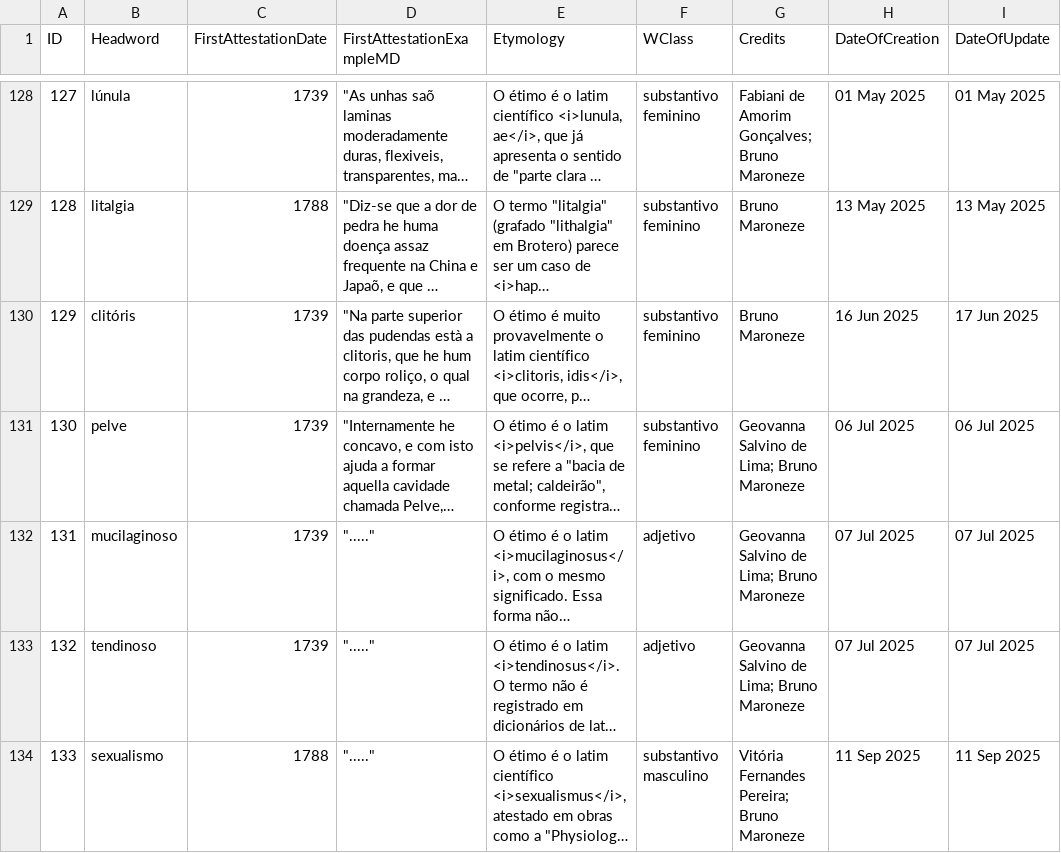
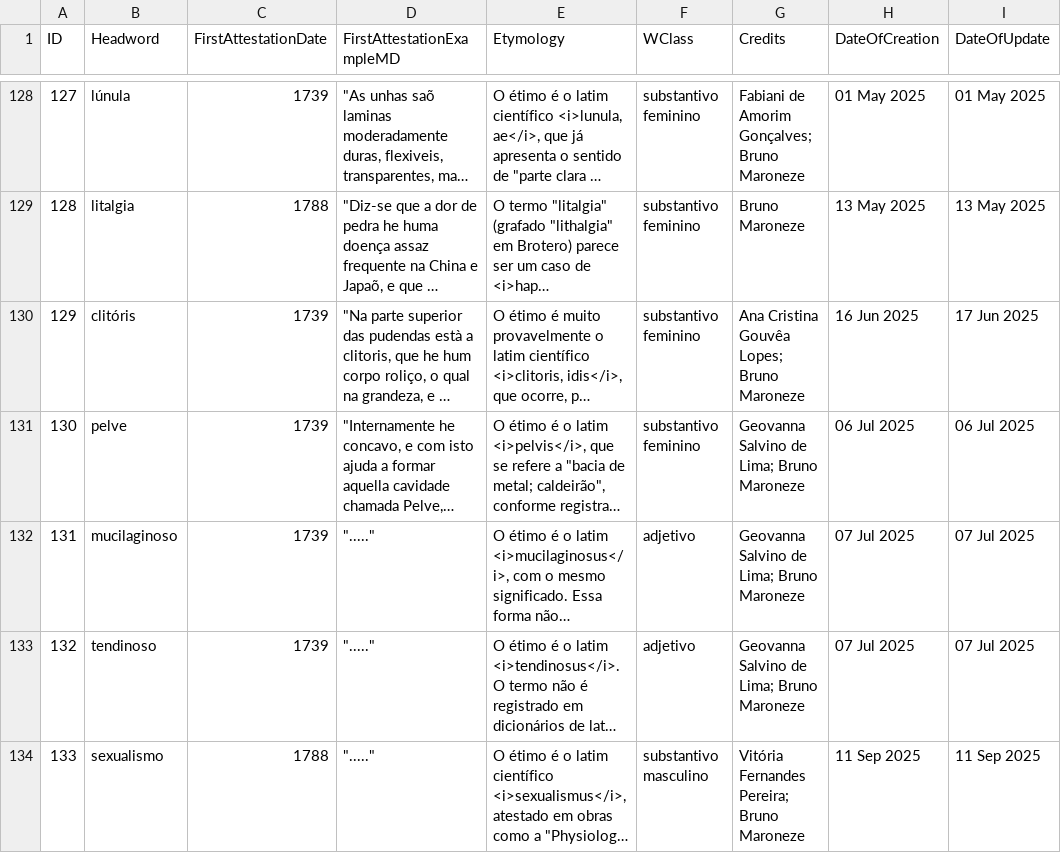
Before and after one commit to fflch/dicbio, a CSV file: data/DadosDoDicionario.csv, drawn as a sheet; only a part is shown, gaps mark what is left out; long unchanged cells end in …; the diff covers the shown part only; the diff names each change by its address in the sheet, - before the commit and + after, or states it on an @@ line.

```diff
--- a/data/DadosDoDicionario.csv
+++ b/data/DadosDoDicionario.csv
-G130 (Credits): Bruno Maroneze
+G130 (Credits): Ana Cristina Gouvêa Lopes; Bruno Maroneze
```
Also changed, not shown: 3 added rows elsewhere in this file, data/definitions.csv, 2 other files.
